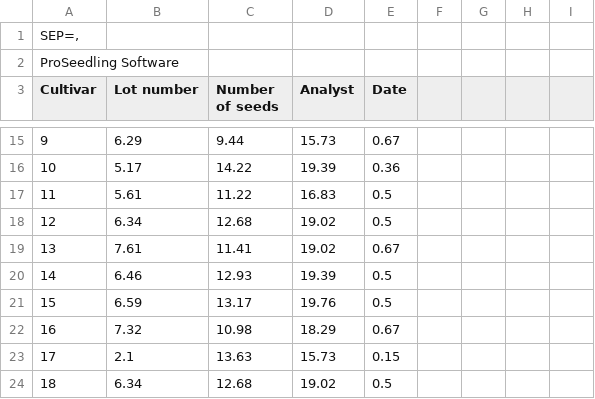
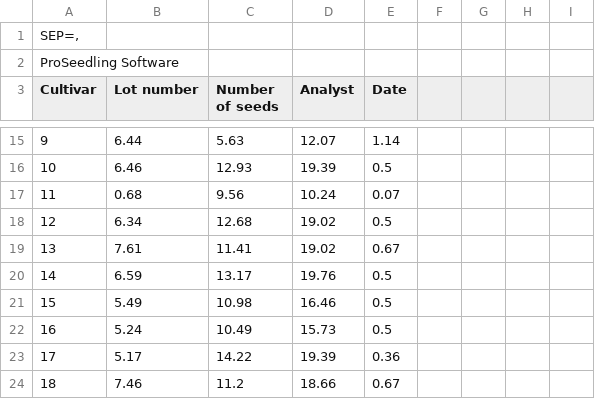
Before and after one commit to NMBawiskar/germinated_seed_analyzer, a CSV file: inputs/0/results/N1A.csv, drawn as a sheet; only a part is shown, gaps mark what is left out; the diff covers the shown part only; the diff names each change by its address in the sheet, - before the commit and + after, or states it on an @@ line.

Commit message:
Formula changed growth. Changed hover and select seed.

```diff
--- a/inputs/0/results/N1A.csv
+++ b/inputs/0/results/N1A.csv
-B15 (Lot number): 6.29
+B15 (Lot number): 6.44
-C15 (Number of seeds): 9.44
+C15 (Number of seeds): 5.63
-D15 (Analyst): 15.73
+D15 (Analyst): 12.07
-E15 (Date): 0.67
+E15 (Date): 1.14
-B16 (Lot number): 5.17
+B16 (Lot number): 6.46
-C16 (Number of seeds): 14.22
+C16 (Number of seeds): 12.93
-E16 (Date): 0.36
+E16 (Date): 0.5
-B17 (Lot number): 5.61
+B17 (Lot number): 0.68
-C17 (Number of seeds): 11.22
+C17 (Number of seeds): 9.56
-D17 (Analyst): 16.83
+D17 (Analyst): 10.24
-E17 (Date): 0.5
+E17 (Date): 0.07
-B20 (Lot number): 6.46
+B20 (Lot number): 6.59
-C20 (Number of seeds): 12.93
+C20 (Number of seeds): 13.17
-D20 (Analyst): 19.39
+D20 (Analyst): 19.76
-B21 (Lot number): 6.59
+B21 (Lot number): 5.49
-C21 (Number of seeds): 13.17
+C21 (Number of seeds): 10.98
-D21 (Analyst): 19.76
+D21 (Analyst): 16.46
-B22 (Lot number): 7.32
+B22 (Lot number): 5.24
-C22 (Number of seeds): 10.98
+C22 (Number of seeds): 10.49
-D22 (Analyst): 18.29
+D22 (Analyst): 15.73
-E22 (Date): 0.67
+E22 (Date): 0.5
-B23 (Lot number): 2.1
+B23 (Lot number): 5.17
-C23 (Number of seeds): 13.63
+C23 (Number of seeds): 14.22
-D23 (Analyst): 15.73
+D23 (Analyst): 19.39
-E23 (Date): 0.15
+E23 (Date): 0.36
-B24 (Lot number): 6.34
+B24 (Lot number): 7.46
-C24 (Number of seeds): 12.68
+C24 (Number of seeds): 11.2
-D24 (Analyst): 19.02
+D24 (Analyst): 18.66
-E24 (Date): 0.5
+E24 (Date): 0.67
```
Also changed, not shown: 38 edited cells elsewhere in this file, 15 other files.
